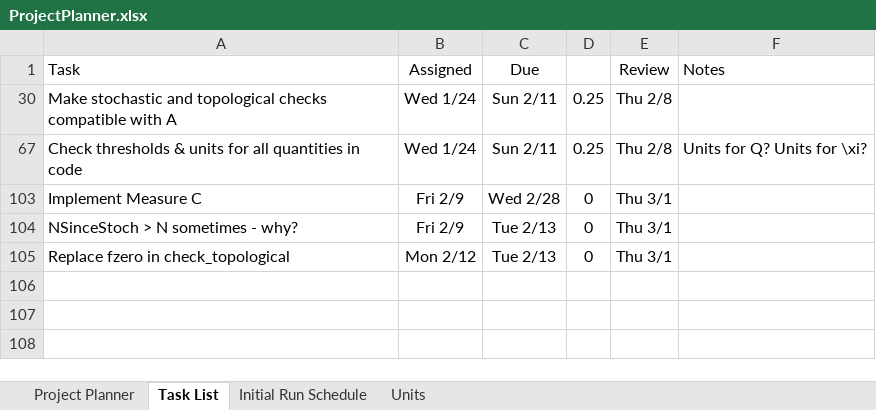
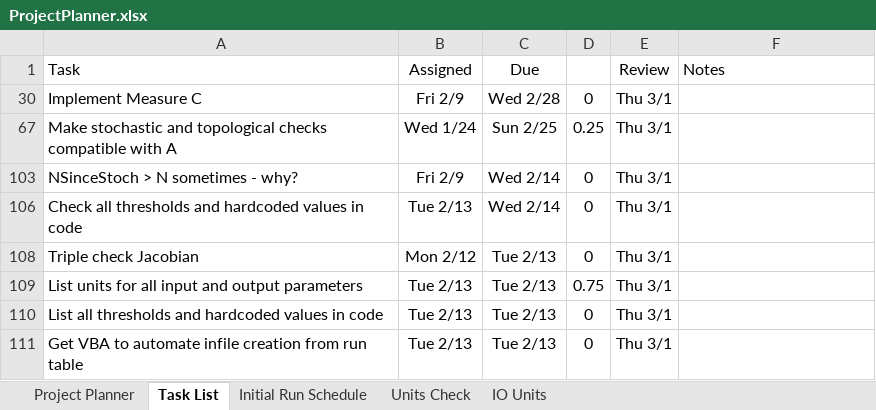
Before and after one commit to rossngreenwood/eternal_inflation, an Excel workbook: ProjectPlanner.xlsx, sheet Task List, drawn as a sheet; values as stored, in another font and other column widths than the file's, no borders; conditional formats and table styles not drawn; removed rows and columns are numbered as before the commit, all else as after; the diff names each change by its address in the sheet, - before the commit and + after, or states it on an @@ line.

Commit message:
Checked all unit conversions, first input file batch

```diff
--- a/ProjectPlanner.xlsx (sheet Task List)
+++ b/ProjectPlanner.xlsx (sheet Task List)
-sheet tab: Units
+sheet tab: IO Units
+sheet tab: Units Check
-row 30: Make stochastic and topological checks compatible with A | Wed 1/24 | Sun 2/11 | 0.25 | Thu 2/8
-row 67: Check thresholds & units for all quantities in code | Wed 1/24 | Sun 2/11 | 0.25 | Thu 2/8 | Units for Q? Units for \xi?
+row 67: Make stochastic and topological checks compatible with A | Wed 1/24 | Sun 2/25 | 0.25 | Thu 3/1
-C103: Tue 2/13
+C103: Wed 2/14
+row 106: Check all thresholds and hardcoded values in code | Tue 2/13 | Wed 2/14 | 0 | Thu 3/1
-A108: Replace fzero in check_topological
+A108: Triple check Jacobian
+row 109: List units for all input and output parameters | Tue 2/13 | Tue 2/13 | 0.75 | Thu 3/1
+row 110: List all thresholds and hardcoded values in code | Tue 2/13 | Tue 2/13 | 0 | Thu 3/1
+row 111: Get VBA to automate infile creation from run table | Tue 2/13 | Tue 2/13 | 0 | Thu 3/1
```
Also changed, not shown: sheet Initial Run Schedule, sheet IO Units, hidden cells, 10 other files.
